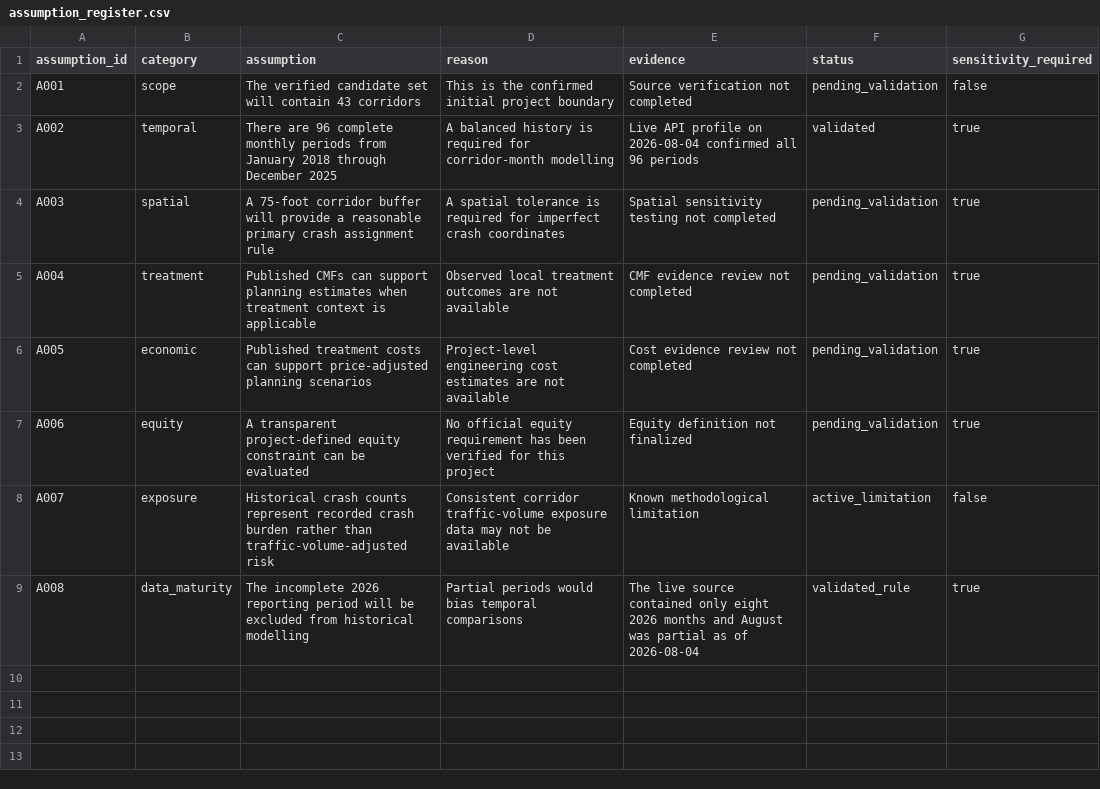
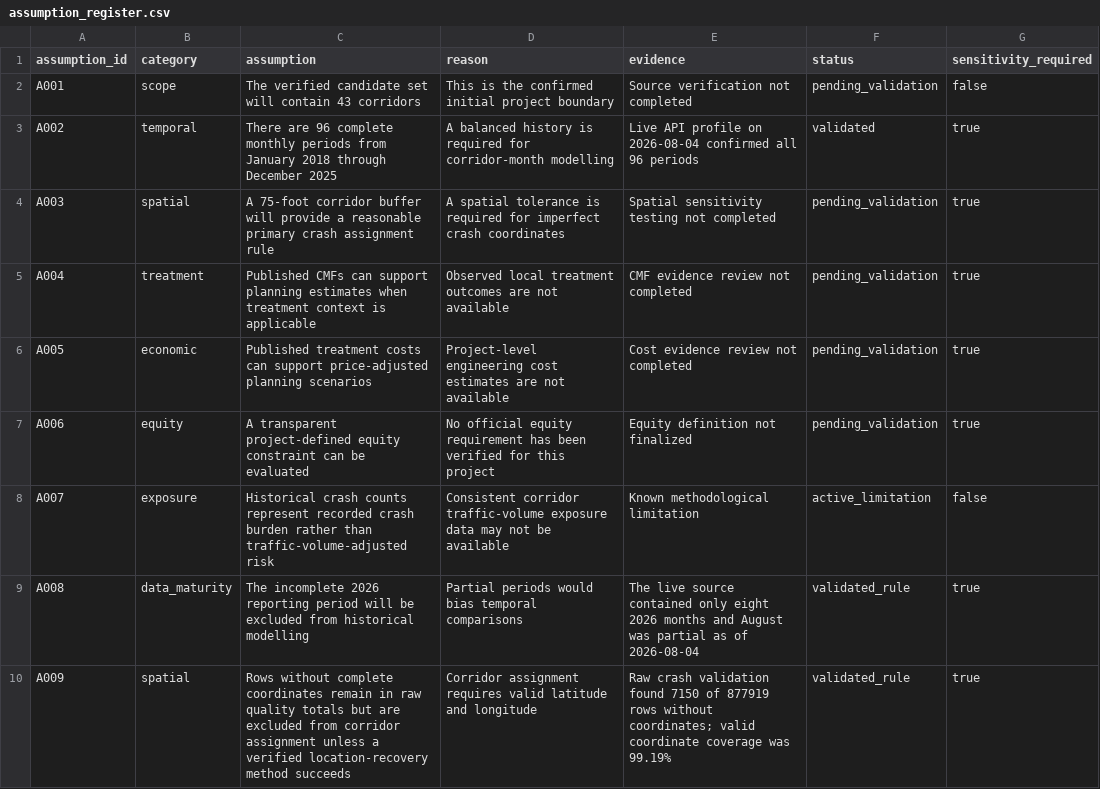
Before and after one commit to CharanKumar17-a/vision-zero-chicago, a CSV file: docs/assumption_register.csv, drawn as a sheet; the diff names each change by its address in the sheet, - before the commit and + after, or states it on an @@ line.

```diff
--- a/docs/assumption_register.csv
+++ b/docs/assumption_register.csv
+row 10: A009 | spatial | Rows without complete coordinates remain in raw quality totals but are excluded from corridor assignment unless a verified location-recovery method succeeds | Corridor assignment requires valid latitude and longitude | Raw crash validation found 7150 of 877919 rows without coordinates; valid coordinate coverage was 99.19% | validated_rule | true
```
Also changed, not shown: docs/decision_log.csv, 15 other files.
